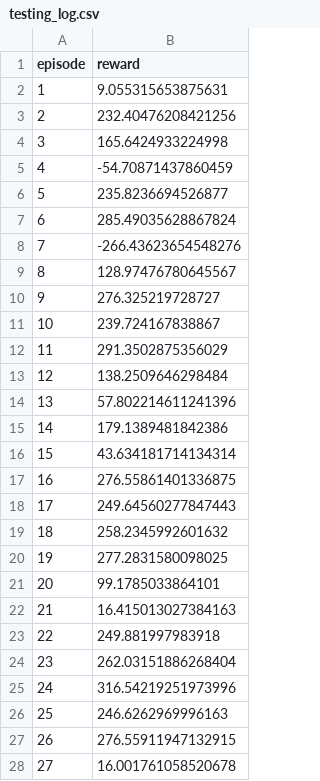
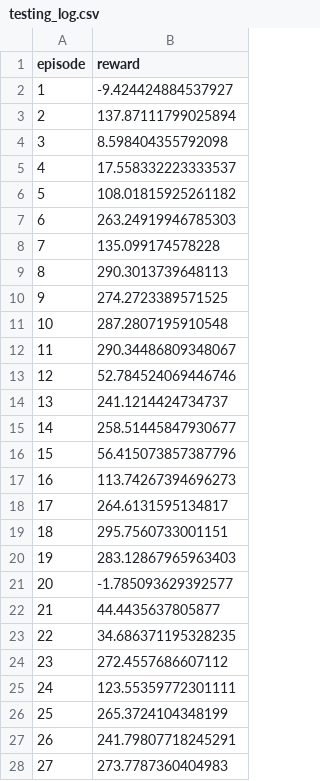
Before and after one commit to AgrimaKhanna/lunar-lander, a CSV file: PPO/testing_logs/testing_log.csv, drawn as a sheet; only a part is shown; the diff covers the shown part only.

```diff
--- a/PPO/testing_logs/testing_log.csv
+++ b/PPO/testing_logs/testing_log.csv
@@ -1,28 +1,28 @@
 episode,reward
-1,9.055315653875631
-2,232.40476208421256
-3,165.6424933224998
-4,-54.70871437860459
-5,235.8236694526877
-6,285.49035628867824
-7,-266.43623654548276
-8,128.97476780645567
-9,276.325219728727
-10,239.724167838867
-11,291.3502875356029
-12,138.2509646298484
-13,57.802214611241396
-14,179.1389481842386
-15,43.634181714134314
-16,276.55861401336875
-17,249.64560277847443
-18,258.2345992601632
-19,277.2831580098025
-20,99.1785033864101
-21,16.415013027384163
-22,249.881997983918
-23,262.03151886268404
-24,316.54219251973996
-25,246.6262969996163
-26,276.55911947132915
-27,16.001761058520678
+1,-9.424424884537927
+2,137.87111799025894
+3,8.598404355792098
+4,17.558332223333537
+5,108.01815925261182
+6,263.24919946785303
+7,135.099174578228
+8,290.3013739648113
+9,274.2723389571525
+10,287.2807195910548
+11,290.34486809348067
+12,52.784524069446746
+13,241.1214424734737
+14,258.51445847930677
+15,56.415073857387796
+16,113.74267394696273
+17,264.6131595134817
+18,295.7560733001151
+19,283.12867965963403
+20,-1.785093629392577
+21,44.4435637805877
+22,34.686371195328235
+23,272.4557686607112
+24,123.55359772301111
+25,265.3724104348199
+26,241.79807718245291
+27,273.7787360404983
```
Also changed, not shown: 73 edited cells elsewhere in this file, 7 other files.
